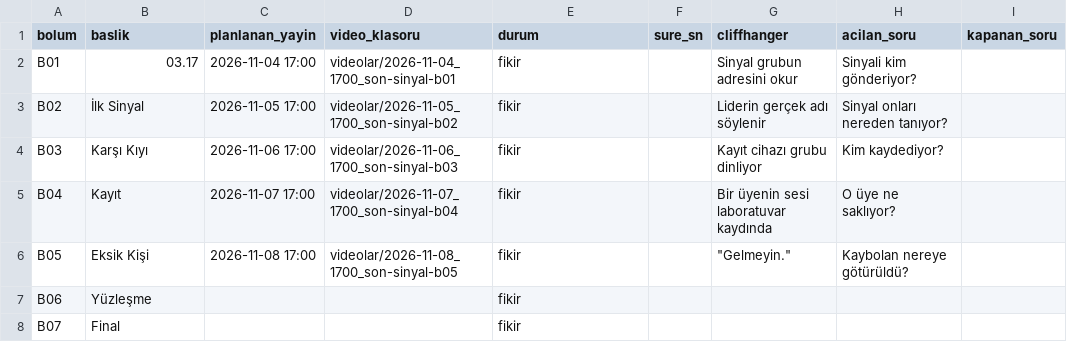
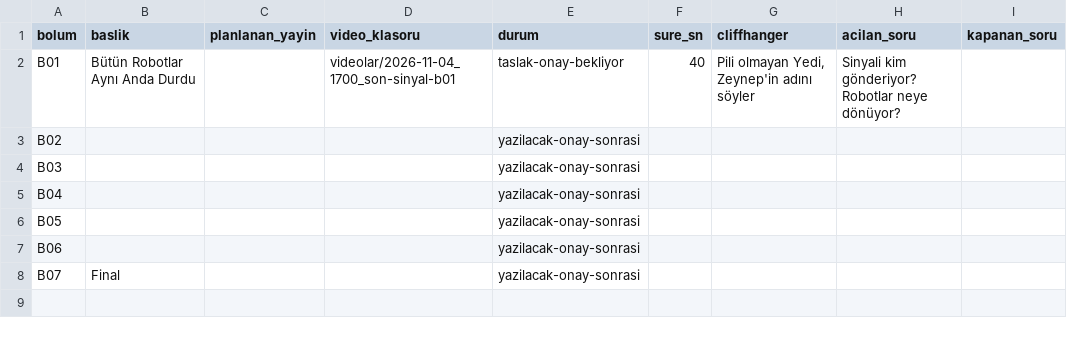
Before and after one commit to larxxfx/novex.studio, a CSV file: seriler/son-sinyal/bolumler/bolum_takip.csv, drawn as a sheet.

```diff
--- a/seriler/son-sinyal/bolumler/bolum_takip.csv
+++ b/seriler/son-sinyal/bolumler/bolum_takip.csv
@@ -1,8 +1,8 @@
 bolum,baslik,planlanan_yayin,video_klasoru,durum,sure_sn,cliffhanger,acilan_soru,kapanan_soru
-B01,03.17,2026-11-04 17:00,videolar/2026-11-04_1700_son-sinyal-b01,fikir,,Sinyal grubun adresini okur,Sinyali kim gönderiyor?,
-B02,İlk Sinyal,2026-11-05 17:00,videolar/2026-11-05_1700_son-sinyal-b02,fikir,,Liderin gerçek adı söylenir,Sinyal onları nereden tanıyor?,
-B03,Karşı Kıyı,2026-11-06 17:00,videolar/2026-11-06_1700_son-sinyal-b03,fikir,,Kayıt cihazı grubu dinliyor,Kim kaydediyor?,
-B04,Kayıt,2026-11-07 17:00,videolar/2026-11-07_1700_son-sinyal-b04,fikir,,Bir üyenin sesi laboratuvar kaydında,O üye ne saklıyor?,
-B05,Eksik Kişi,2026-11-08 17:00,videolar/2026-11-08_1700_son-sinyal-b05,fikir,,"""Gelmeyin.""",Kaybolan nereye götürüldü?,
-B06,Yüzleşme,,,fikir,,,,
-B07,Final,,,fikir,,,,
+B01,Bütün Robotlar Aynı Anda Durdu,,videolar/2026-11-04_1700_son-sinyal-b01,taslak-onay-bekliyor,40,"Pili olmayan Yedi, Zeynep'in adını söyler",Sinyali kim gönderiyor? Robotlar neye dönüyor?,
+B02,,,,yazilacak-onay-sonrasi,,,,
+B03,,,,yazilacak-onay-sonrasi,,,,
+B04,,,,yazilacak-onay-sonrasi,,,,
+B05,,,,yazilacak-onay-sonrasi,,,,
+B06,,,,yazilacak-onay-sonrasi,,,,
+B07,Final,,,yazilacak-onay-sonrasi,,,,
```
Also changed, not shown: 21 other files.
